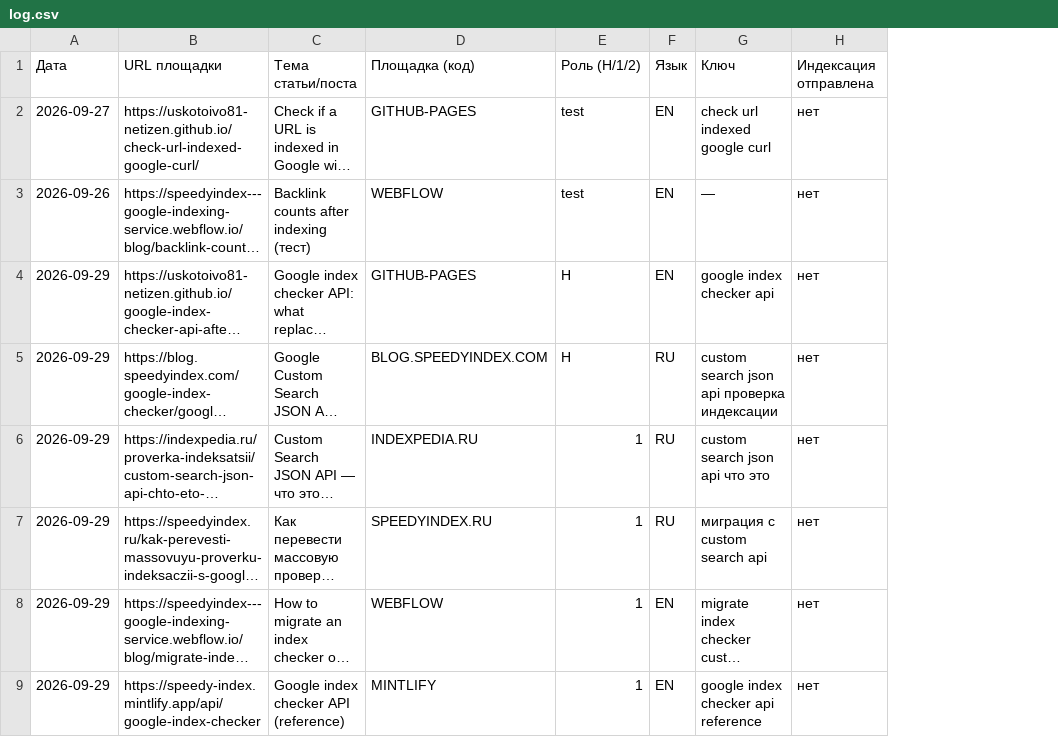
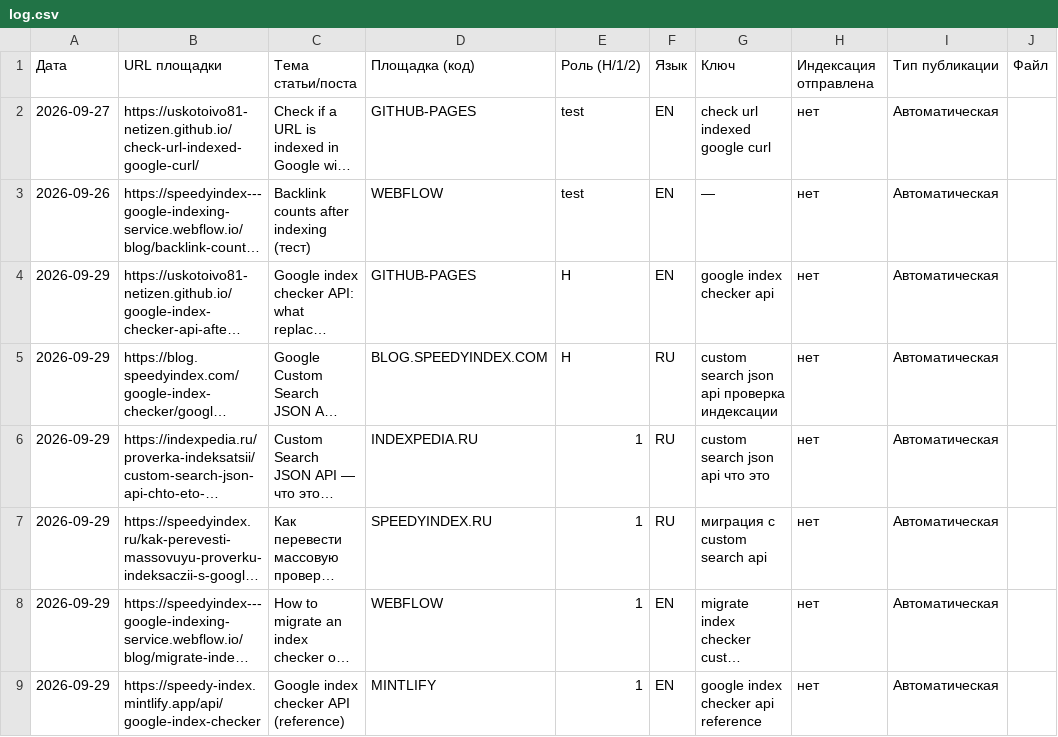
Before and after one commit to uskotoivo81-netizen/uskotoivo81-netizen.github.io, a CSV file: log.csv, drawn as a sheet; only a part is shown; long unchanged cells end in …; the diff names each change by its address in the sheet, - before the commit and + after, or states it on an @@ line.

```diff
--- a/log.csv
+++ b/log.csv
+column I (Тип публикации), rows 2-9: all Автоматическая
+column J (Файл), empty
```
